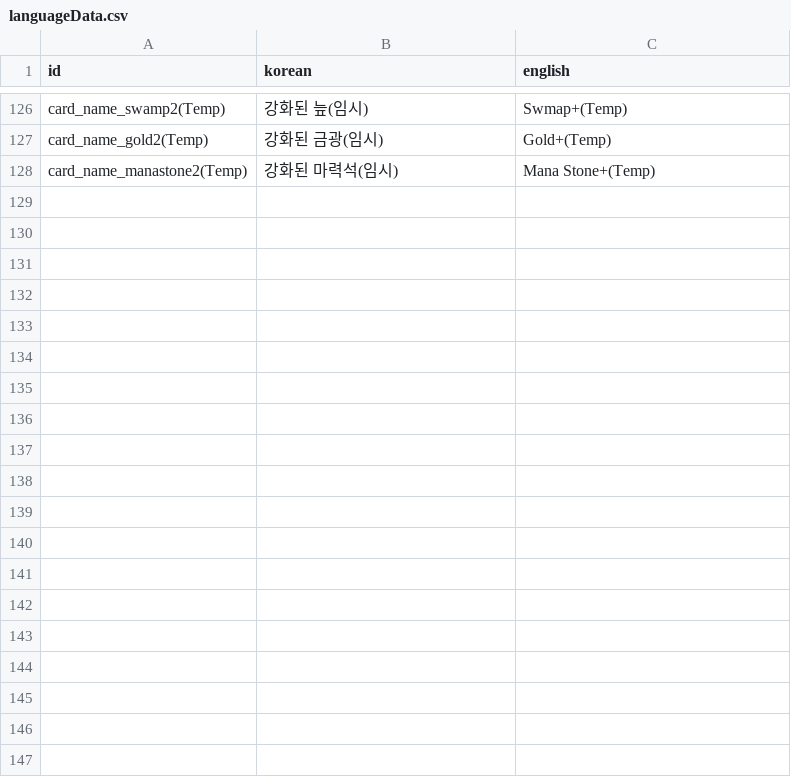
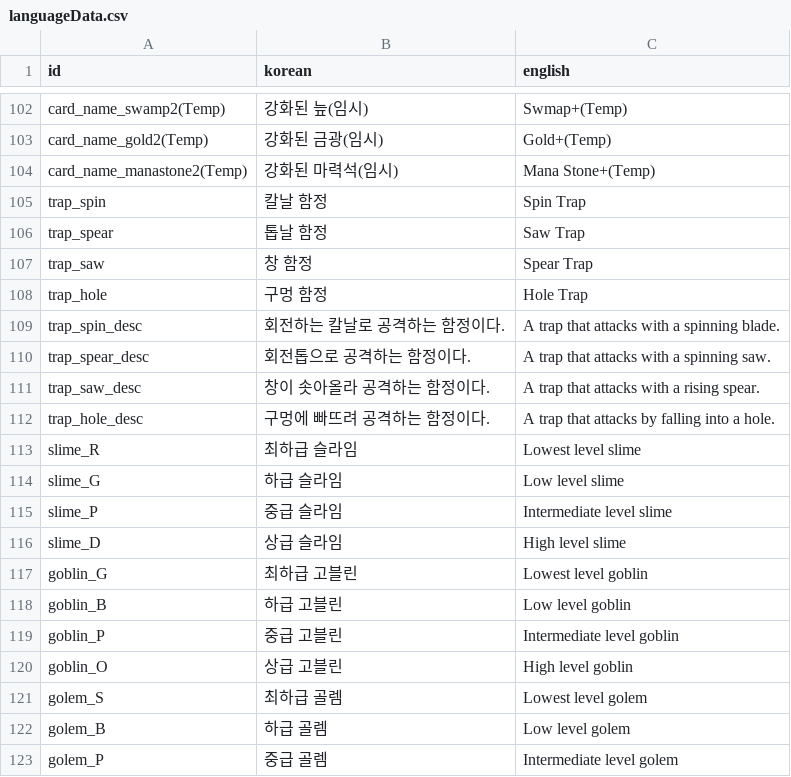
Before and after one commit to kio972/Project_DefenceMaking, a CSV file: Assets/Resources/Data/languageData.csv, drawn as a sheet; only a part is shown, gaps mark what is left out; the diff covers the shown part only.

```diff
--- a/Assets/Resources/Data/languageData.csv
+++ b/Assets/Resources/Data/languageData.csv
@@ -128 +104,20 @@ card_name_gold2(Temp),강화된 금광(임시),Gold+(Temp)
 card_name_manastone2(Temp),강화된 마력석(임시),Mana Stone+(Temp)
+trap_spin,칼날 함정,Spin Trap
+trap_spear,톱날 함정,Saw Trap
+trap_saw,창 함정,Spear Trap
+trap_hole,구멍 함정,Hole Trap
+trap_spin_desc,회전하는 칼날로 공격하는 함정이다.,A trap that attacks with a spinning blade.
+trap_spear_desc,회전톱으로 공격하는 함정이다.,A trap that attacks with a spinning saw.
+trap_saw_desc,창이 솟아올라 공격하는 함정이다.,A trap that attacks with a rising spear.
+trap_hole_desc,구멍에 빠뜨려 공격하는 함정이다.,A trap that attacks by falling into a hole.
+slime_R,최하급 슬라임,Lowest level slime
+slime_G,하급 슬라임,Low level slime
+slime_P,중급 슬라임,Intermediate level slime
+slime_D,상급 슬라임,High level slime
+goblin_G,최하급 고블린,Lowest level goblin
+goblin_B,하급 고블린,Low level goblin
+goblin_P,중급 고블린,Intermediate level goblin
+goblin_O,상급 고블린,High level goblin
+golem_S,최하급 골렘,Lowest level golem
+golem_B,하급 골렘,Low level golem
+golem_P,중급 골렘,Intermediate level golem
```
Also changed, not shown: 21 added rows and 24 removed rows elsewhere in this file, Assets/Resources/Data/battlerTable.csv, Assets/Resources/Data/deckList.csv, 20 other files.
